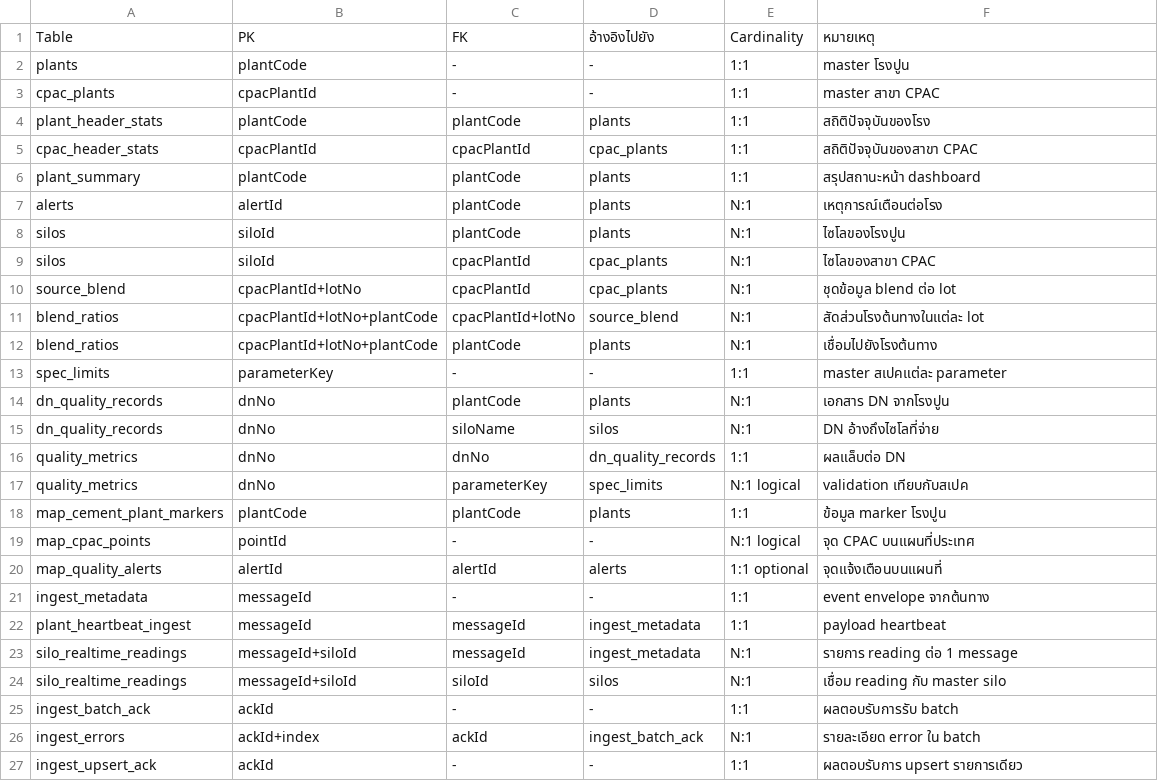
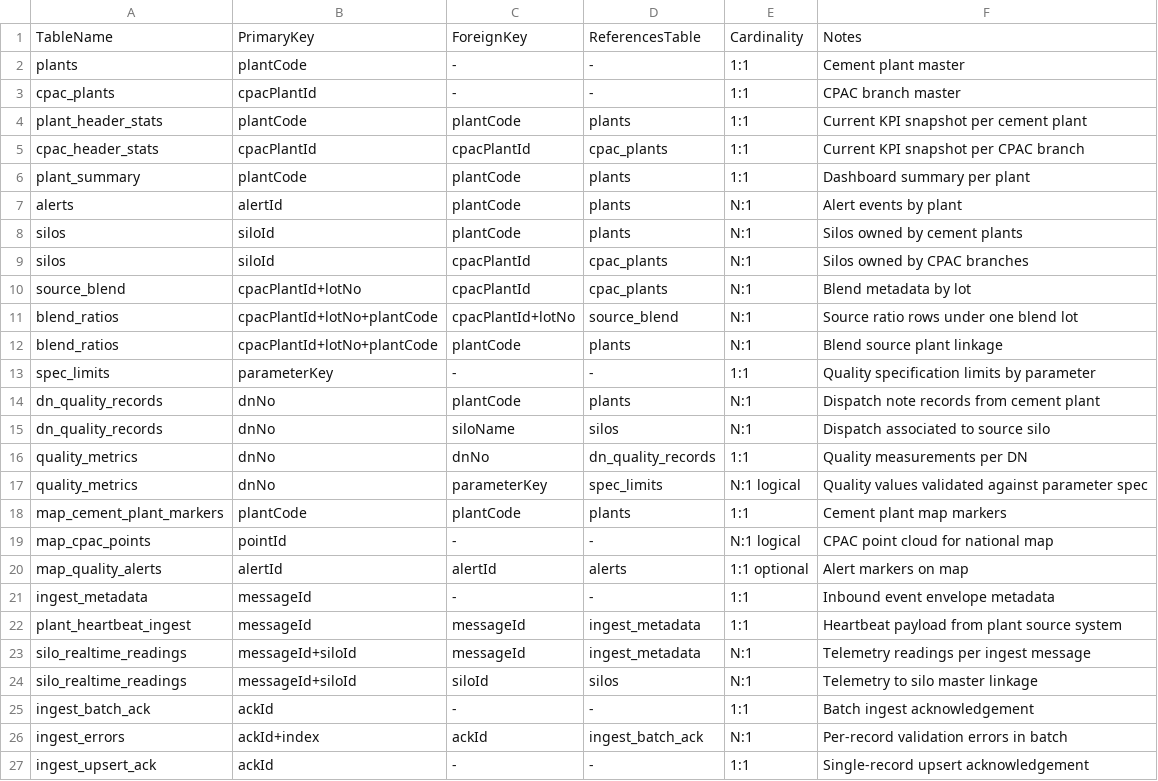
Before and after one commit to shine09775-app/Cement_Quality, a CSV file: TABLE_RELATION.csv, drawn as a sheet.

```diff
--- a/TABLE_RELATION.csv
+++ b/TABLE_RELATION.csv
@@ -1,27 +1,27 @@
-Table,PK,FK,อ้างอิงไปยัง,Cardinality,หมายเหตุ
-plants,plantCode,-,-,1:1,master โรงปูน
-cpac_plants,cpacPlantId,-,-,1:1,master สาขา CPAC
-plant_header_stats,plantCode,plantCode,plants,1:1,สถิติปัจจุบันของโรง
-cpac_header_stats,cpacPlantId,cpacPlantId,cpac_plants,1:1,สถิติปัจจุบันของสาขา CPAC
-plant_summary,plantCode,plantCode,plants,1:1,สรุปสถานะหน้า dashboard
-alerts,alertId,plantCode,plants,N:1,เหตุการณ์เตือนต่อโรง
-silos,siloId,plantCode,plants,N:1,ไซโลของโรงปูน
-silos,siloId,cpacPlantId,cpac_plants,N:1,ไซโลของสาขา CPAC
-source_blend,"cpacPlantId+lotNo",cpacPlantId,cpac_plants,N:1,ชุดข้อมูล blend ต่อ lot
-blend_ratios,"cpacPlantId+lotNo+plantCode","cpacPlantId+lotNo",source_blend,N:1,สัดส่วนโรงต้นทางในแต่ละ lot
-blend_ratios,"cpacPlantId+lotNo+plantCode",plantCode,plants,N:1,เชื่อมไปยังโรงต้นทาง
-spec_limits,parameterKey,-,-,1:1,master สเปคแต่ละ parameter
-dn_quality_records,dnNo,plantCode,plants,N:1,เอกสาร DN จากโรงปูน
-dn_quality_records,dnNo,siloName,silos,N:1,DN อ้างถึงไซโลที่จ่าย
-quality_metrics,dnNo,dnNo,dn_quality_records,1:1,ผลแล็บต่อ DN
-quality_metrics,dnNo,parameterKey,spec_limits,N:1 logical,validation เทียบกับสเปค
-map_cement_plant_markers,plantCode,plantCode,plants,1:1,ข้อมูล marker โรงปูน
-map_cpac_points,pointId,-,-,N:1 logical,จุด CPAC บนแผนที่ประเทศ
-map_quality_alerts,alertId,alertId,alerts,1:1 optional,จุดแจ้งเตือนบนแผนที่
-ingest_metadata,messageId,-,-,1:1,event envelope จากต้นทาง
-plant_heartbeat_ingest,messageId,messageId,ingest_metadata,1:1,payload heartbeat
-silo_realtime_readings,"messageId+siloId",messageId,ingest_metadata,N:1,รายการ reading ต่อ 1 message
-silo_realtime_readings,"messageId+siloId",siloId,silos,N:1,เชื่อม reading กับ master silo
-ingest_batch_ack,ackId,-,-,1:1,ผลตอบรับการรับ batch
-ingest_errors,"ackId+index",ackId,ingest_batch_ack,N:1,รายละเอียด error ใน batch
-ingest_upsert_ack,ackId,-,-,1:1,ผลตอบรับการ upsert รายการเดียว
+TableName,PrimaryKey,ForeignKey,ReferencesTable,Cardinality,Notes
+plants,plantCode,-,-,1:1,Cement plant master
+cpac_plants,cpacPlantId,-,-,1:1,CPAC branch master
+plant_header_stats,plantCode,plantCode,plants,1:1,Current KPI snapshot per cement plant
+cpac_header_stats,cpacPlantId,cpacPlantId,cpac_plants,1:1,Current KPI snapshot per CPAC branch
+plant_summary,plantCode,plantCode,plants,1:1,Dashboard summary per plant
+alerts,alertId,plantCode,plants,N:1,Alert events by plant
+silos,siloId,plantCode,plants,N:1,Silos owned by cement plants
+silos,siloId,cpacPlantId,cpac_plants,N:1,Silos owned by CPAC branches
+source_blend,"cpacPlantId+lotNo",cpacPlantId,cpac_plants,N:1,Blend metadata by lot
+blend_ratios,"cpacPlantId+lotNo+plantCode","cpacPlantId+lotNo",source_blend,N:1,Source ratio rows under one blend lot
+blend_ratios,"cpacPlantId+lotNo+plantCode",plantCode,plants,N:1,Blend source plant linkage
+spec_limits,parameterKey,-,-,1:1,Quality specification limits by parameter
+dn_quality_records,dnNo,plantCode,plants,N:1,Dispatch note records from cement plant
+dn_quality_records,dnNo,siloName,silos,N:1,Dispatch associated to source silo
+quality_metrics,dnNo,dnNo,dn_quality_records,1:1,Quality measurements per DN
+quality_metrics,dnNo,parameterKey,spec_limits,N:1 logical,Quality values validated against parameter spec
+map_cement_plant_markers,plantCode,plantCode,plants,1:1,Cement plant map markers
+map_cpac_points,pointId,-,-,N:1 logical,CPAC point cloud for national map
+map_quality_alerts,alertId,alertId,alerts,1:1 optional,Alert markers on map
+ingest_metadata,messageId,-,-,1:1,Inbound event envelope metadata
+plant_heartbeat_ingest,messageId,messageId,ingest_metadata,1:1,Heartbeat payload from plant source system
+silo_realtime_readings,"messageId+siloId",messageId,ingest_metadata,N:1,Telemetry readings per ingest message
+silo_realtime_readings,"messageId+siloId",siloId,silos,N:1,Telemetry to silo master linkage
+ingest_batch_ack,ackId,-,-,1:1,Batch ingest acknowledgement
+ingest_errors,"ackId+index",ackId,ingest_batch_ack,N:1,Per-record validation errors in batch
+ingest_upsert_ack,ackId,-,-,1:1,Single-record upsert acknowledgement
```
Also changed, not shown: API_ENDPOINTS.csv, DATA_DICTIONARY.csv, 2 other files.
